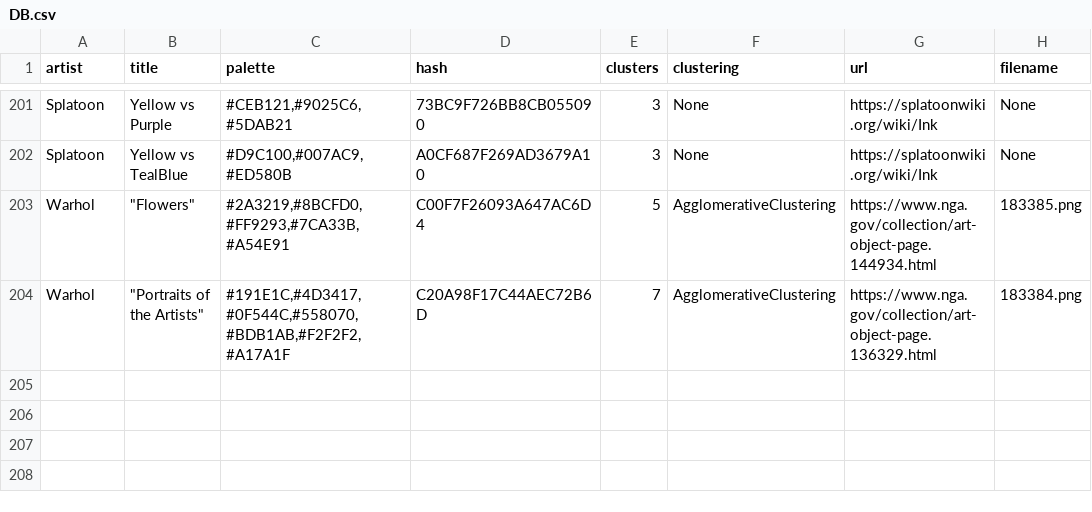
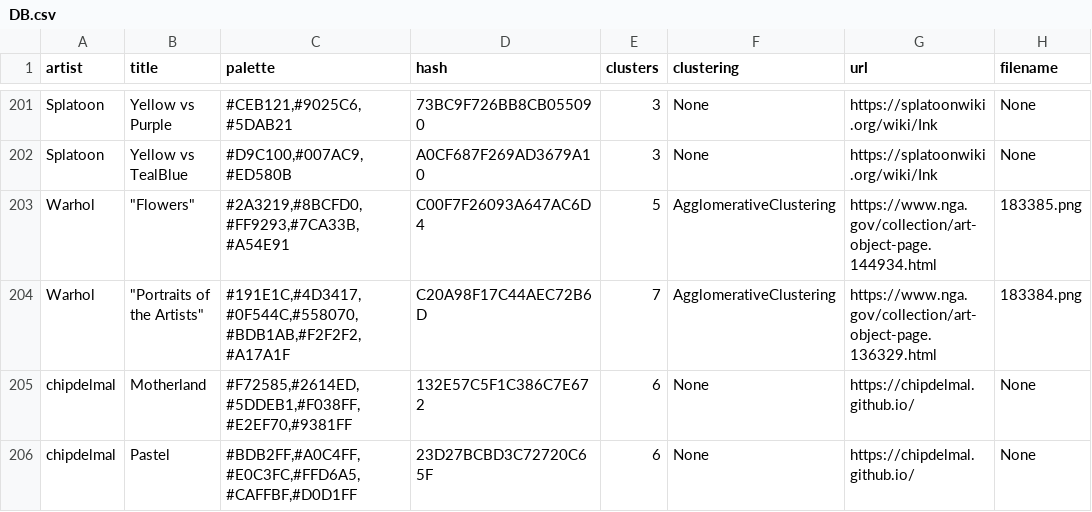
Before and after one commit to Chipdelmal/ArtSciColor, a CSV file: ArtSciColor/data/DB.csv, drawn as a sheet; only a part is shown, gaps mark what is left out; the diff names each change by its address in the sheet, - before the commit and + after, or states it on an @@ line.

Commit message:
Adding custom palettes

```diff
--- a/ArtSciColor/data/DB.csv
+++ b/ArtSciColor/data/DB.csv
+row 205: chipdelmal | Motherland | #F72585,#2614ED,#5DDEB1,#F038FF,#E2EF70,#9381FF | 132E57C5F1C386C7E672 | 6 | None | https://chipdelmal.github.io/ | None
+row 206: chipdelmal | Pastel | #BDB2FF,#A0C4FF,#E0C3FC,#FFD6A5,#CAFFBF,#D0D1FF | 23D27BCBD3C72720C65F | 6 | None | https://chipdelmal.github.io/ | None
```
Also changed, not shown: 21 other files.
